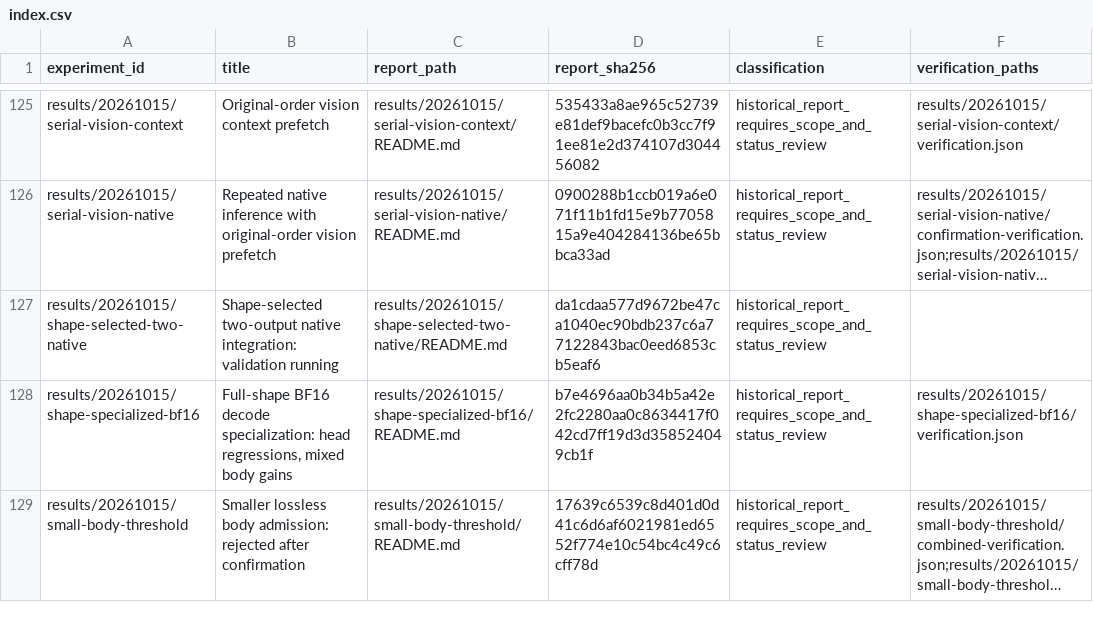
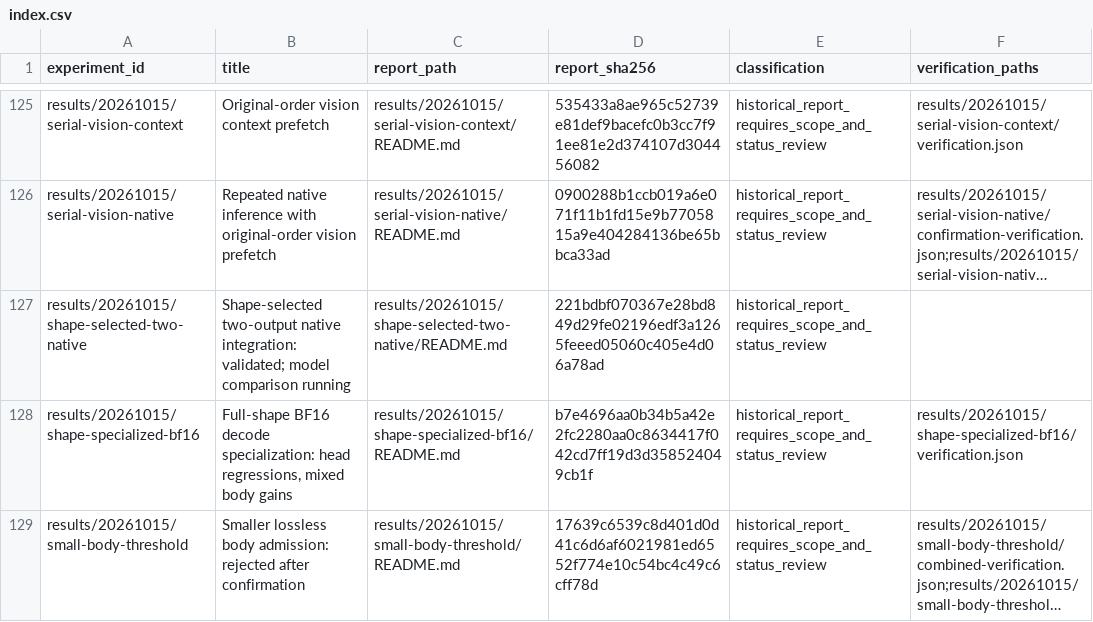
Before and after one commit to CantorAI/Garnet, a CSV file: docs/research/metal-method-evidence/index.csv, drawn as a sheet; only a part is shown, gaps mark what is left out; long unchanged cells end in …; the diff names each change by its address in the sheet, - before the commit and + after, or states it on an @@ line.

Commit message:
Record fresh selected-shape validation pass and admitted model cohort

```diff
--- a/docs/research/metal-method-evidence/index.csv
+++ b/docs/research/metal-method-evidence/index.csv
-B127 (title): …native integration: validation running
+B127 (title): …native integration: validated; model comparison running
-D127 (report_sha256): da1cdaa577d9672be47ca1040ec90bdb237c6a77122843bac0eed6853cb5eaf6
+D127 (report_sha256): 221bdbf070367e28bd849d29fe02196edf3a1265feeed05060c405e4d06a78ad
```
Also changed, not shown: 5 other files.
